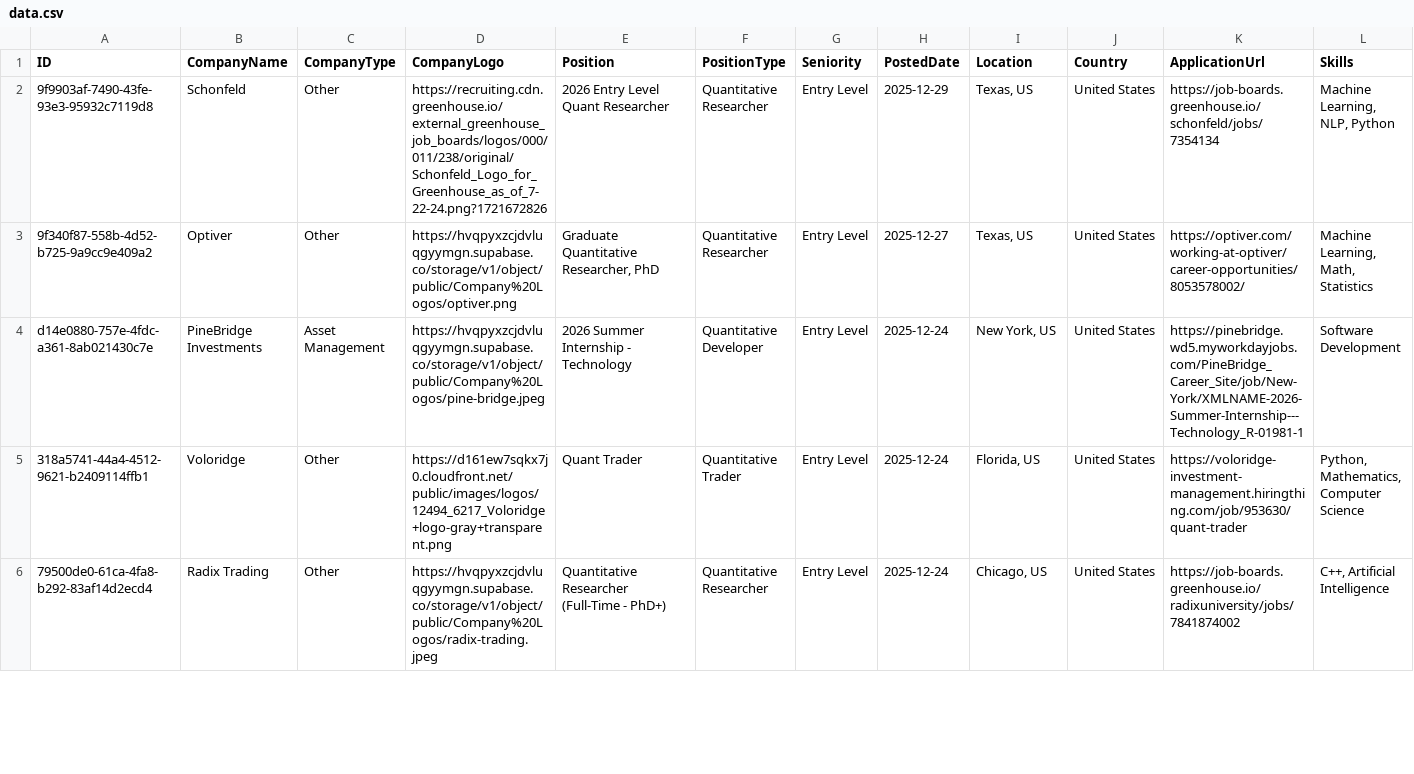
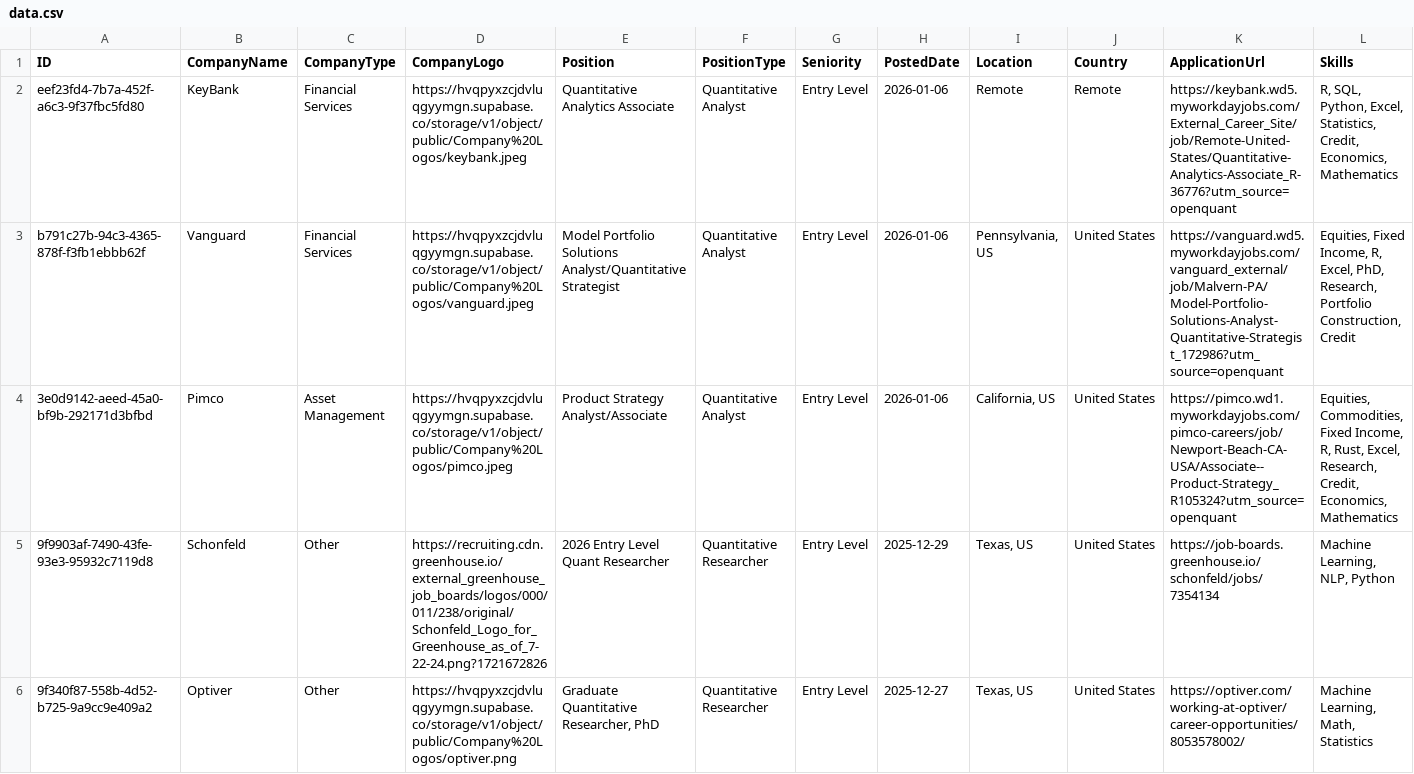
Before and after one commit to ibrahimmudassar/AutoOpenQuant, a CSV file: data.csv, drawn as a sheet; only a part is shown; the shorter side is filled out with more unchanged rows; rows hold the shown columns only; the diff names each change by its address in the sheet, - before the commit and + after, or states it on an @@ line.

Commit message:
GitHub Actions Bot

```diff
--- a/data.csv
+++ b/data.csv
+row 2: eef23fd4-7b7a-452f-a6c3-9f37fbc5fd80 | KeyBank | Financial Services | https://hvqpyxzcjdvluqgyymgn.supabase.co/storage/v1/object/public/Company%20Logos/keybank.jpeg | Quantitative Analytics Associate | Quantitative Analyst | Entry Level | 2026-01-06 | Remote | Remote | https://keybank.wd5.myworkdayjobs.com/External_Career_Site/job/Remote-United-States/Quantitative-Analytics-Associate_R-36776?utm_source=openquant | R, SQL, Python, Excel, Statistics, Credit, Economics, Mathematics
+row 3: b791c27b-94c3-4365-878f-f3fb1ebbb62f | Vanguard | Financial Services | https://hvqpyxzcjdvluqgyymgn.supabase.co/storage/v1/object/public/Company%20Logos/vanguard.jpeg | Model Portfolio Solutions Analyst/Quantitative Strategist | Quantitative Analyst | Entry Level | 2026-01-06 | Pennsylvania, US | United States | https://vanguard.wd5.myworkdayjobs.com/vanguard_external/job/Malvern-PA/Model-Portfolio-Solutions-Analyst-Quantitative-Strategist_172986?utm_source=openquant | Equities, Fixed Income, R, Excel, PhD, Research, Portfolio Construction, Credit
+row 4: 3e0d9142-aeed-45a0-bf9b-292171d3bfbd | Pimco | Asset Management | https://hvqpyxzcjdvluqgyymgn.supabase.co/storage/v1/object/public/Company%20Logos/pimco.jpeg | Product Strategy Analyst/Associate | Quantitative Analyst | Entry Level | 2026-01-06 | California, US | United States | https://pimco.wd1.myworkdayjobs.com/pimco-careers/job/Newport-Beach-CA-USA/Associate--Product-Strategy_R105324?utm_source=openquant | Equities, Commodities, Fixed Income, R, Rust, Excel, Research, Credit, Economics, Mathematics
```
